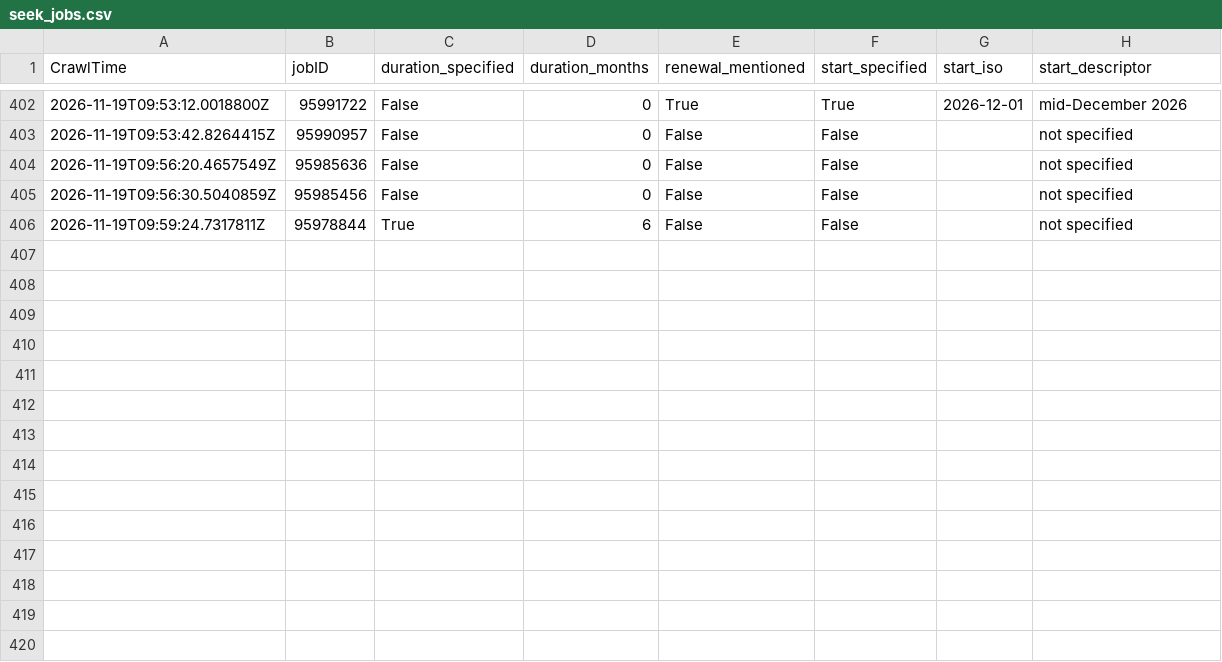
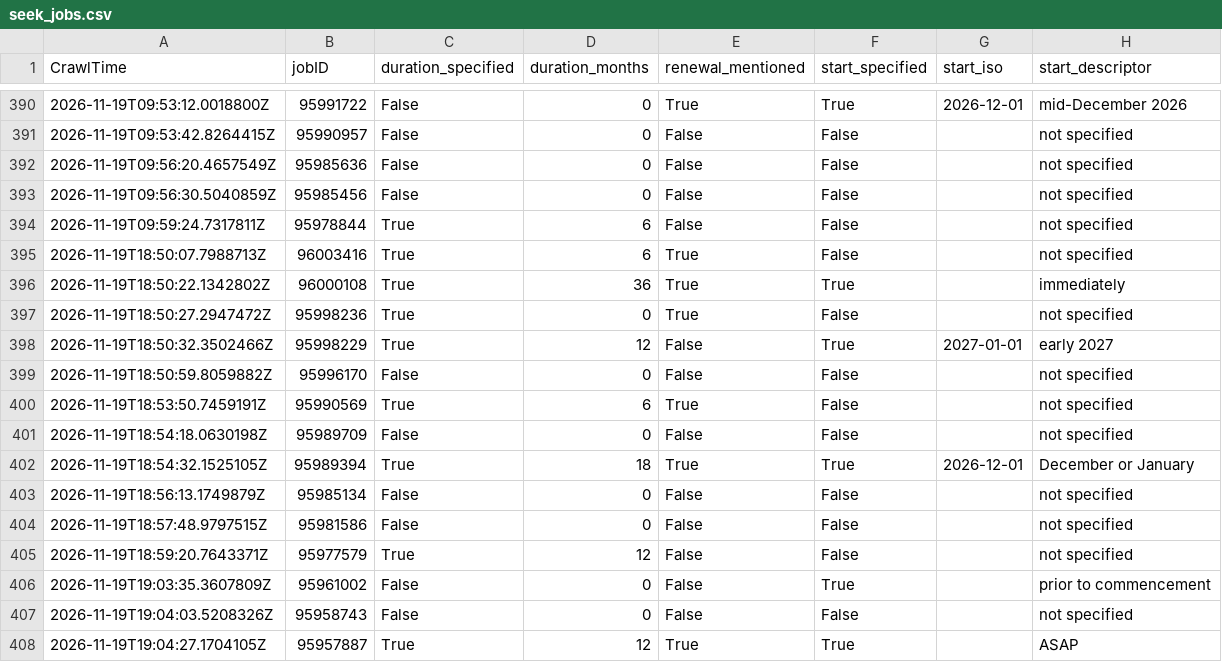
Before and after one commit to adverbdizzy7d/Seek-Jobs, a CSV file: data/seek_jobs.csv, drawn as a sheet; only a part is shown, gaps mark what is left out; the diff covers the shown part only; the diff names each change by its address in the sheet, - before the commit and + after, or states it on an @@ line.

```diff
--- a/data/seek_jobs.csv
+++ b/data/seek_jobs.csv
+row 395: 2026-11-19T18:50:07.7988713Z | 96003416 | True | 6 | True | False |  | not specified
+row 396: 2026-11-19T18:50:22.1342802Z | 96000108 | True | 36 | True | True |  | immediately
+row 397: 2026-11-19T18:50:27.2947472Z | 95998236 | True | 0 | True | False |  | not specified
+row 398: 2026-11-19T18:50:32.3502466Z | 95998229 | True | 12 | False | True | 2027-01-01 | early 2027
+row 399: 2026-11-19T18:50:59.8059882Z | 95996170 | False | 0 | False | False |  | not specified
+row 400: 2026-11-19T18:53:50.7459191Z | 95990569 | True | 6 | True | False |  | not specified
+row 401: 2026-11-19T18:54:18.0630198Z | 95989709 | False | 0 | False | False |  | not specified
+row 402: 2026-11-19T18:54:32.1525105Z | 95989394 | True | 18 | True | True | 2026-12-01 | December or January
+row 403: 2026-11-19T18:56:13.1749879Z | 95985134 | False | 0 | False | False |  | not specified
+row 404: 2026-11-19T18:57:48.9797515Z | 95981586 | False | 0 | False | False |  | not specified
+row 405: 2026-11-19T18:59:20.7643371Z | 95977579 | True | 12 | False | False |  | not specified
+row 406: 2026-11-19T19:03:35.3607809Z | 95961002 | False | 0 | False | True |  | prior to commencement
+row 407: 2026-11-19T19:04:03.5208326Z | 95958743 | False | 0 | False | False |  | not specified
+row 408: 2026-11-19T19:04:27.1704105Z | 95957887 | True | 12 | True | True |  | ASAP
```
Also changed, not shown: 12 removed rows elsewhere in this file.
